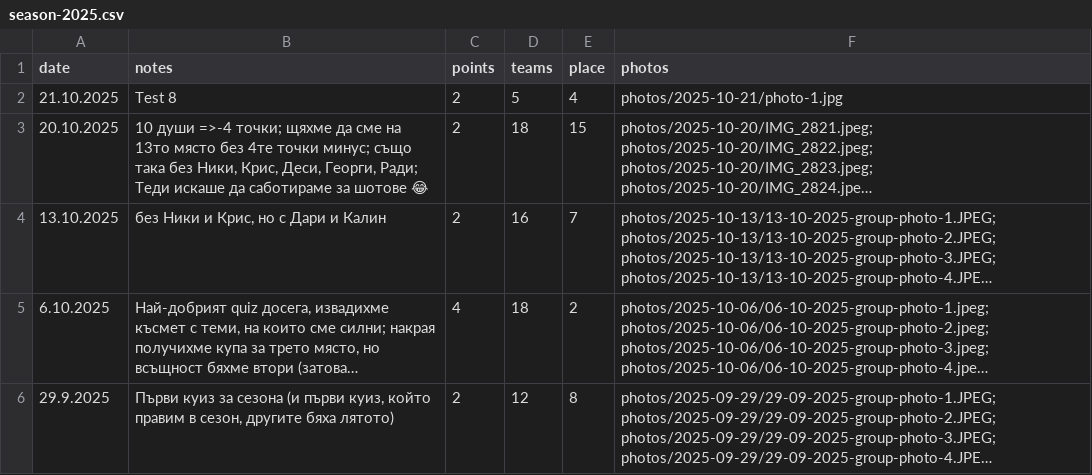
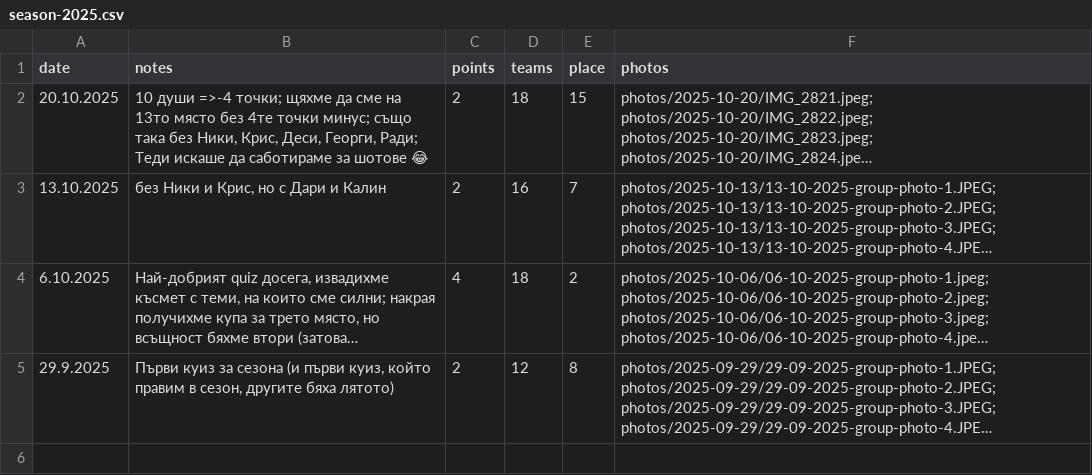
Before and after one commit to nikolakolev1/The-Big-Quiz.github.io, a CSV file: data/season-2025.csv, drawn as a sheet; long unchanged cells end in …; the diff names each change by its address in the sheet, - before the commit and + after, or states it on an @@ line.

Commit message:
Remove test entries

```diff
--- a/data/season-2025.csv
+++ b/data/season-2025.csv
-row 2: 21.10.2025 | Test 8 | 2 | 5 | 4 | photos/2025-10-21/photo-1.jpg
```
Also changed, not shown: data/presence.csv.
